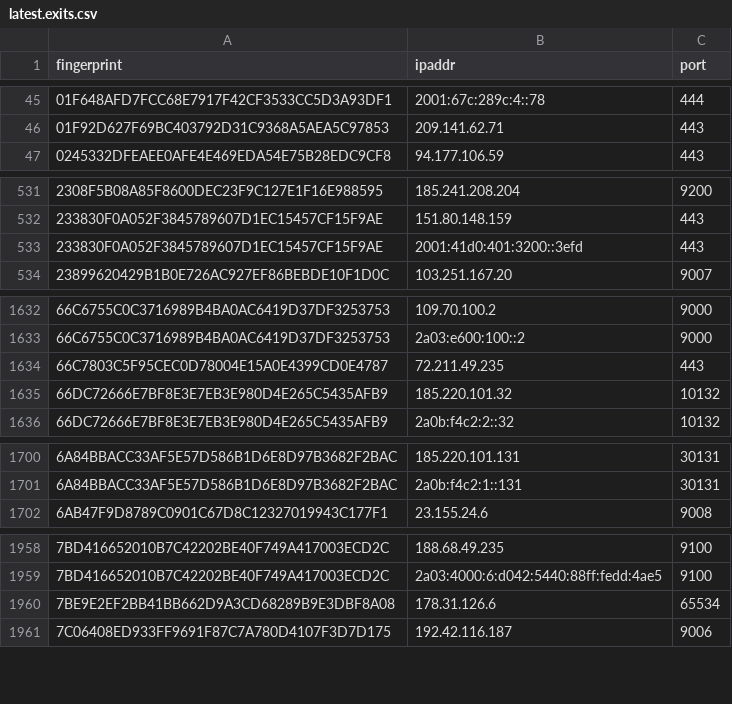
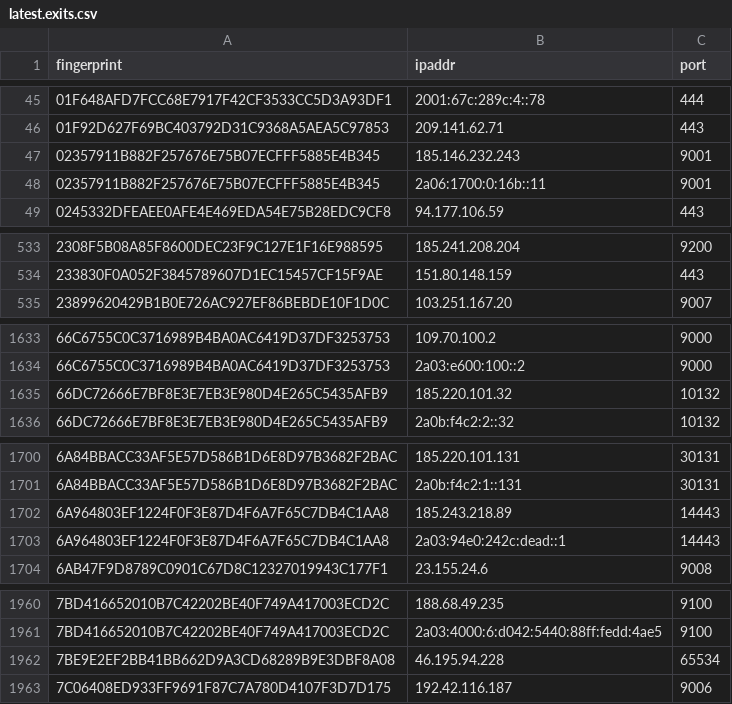
Before and after one commit to alireza-rezaee/tor-nodes, a CSV file: latest.exits.csv, drawn as a sheet; only a part is shown, gaps mark what is left out; the diff covers the shown part only.

```diff
--- a/latest.exits.csv
+++ b/latest.exits.csv
@@ -46,2 +46,4 @@ fingerprint, ipaddr, port
 01F92D627F69BC403792D31C9368A5AEA5C97853, 209.141.62.71, 443
+02357911B882F257676E75B07ECFFF5885E4B345, 185.146.232.243, 9001
+02357911B882F257676E75B07ECFFF5885E4B345, 2a06:1700:0:16b::11, 9001
 0245332DFEAEE0AFE4E469EDA54E75B28EDC9CF8, 94.177.106.59, 443
@@ -532,3 +534,2 @@ fingerprint, ipaddr, port
 233830F0A052F3845789607D1EC15457CF15F9AE, 151.80.148.159, 443
-233830F0A052F3845789607D1EC15457CF15F9AE, 2001:41d0:401:3200::3efd, 443
 23899620429B1B0E726AC927EF86BEBDE10F1D0C, 103.251.167.20, 9007
@@ -1633,3 +1634,2 @@ fingerprint, ipaddr, port
 66C6755C0C3716989B4BA0AC6419D37DF3253753, 2a03:e600:100::2, 9000
-66C7803C5F95CEC0D78004E15A0E4399CD0E4787, 72.211.49.235, 443
 66DC72666E7BF8E3E7EB3E980D4E265C5435AFB9, 185.220.101.32, 10132
@@ -1701,2 +1701,4 @@ fingerprint, ipaddr, port
 6A84BBACC33AF5E57D586B1D6E8D97B3682F2BAC, 2a0b:f4c2:1::131, 30131
+6A964803EF1224F0F3E87D4F6A7F65C7DB4C1AA8, 185.243.218.89, 14443
+6A964803EF1224F0F3E87D4F6A7F65C7DB4C1AA8, 2a03:94e0:242c:dead::1, 14443
 6AB47F9D8789C0901C67D8C12327019943C177F1, 23.155.24.6, 9008
@@ -1959,3 +1961,3 @@ fingerprint, ipaddr, port
 7BD416652010B7C42202BE40F749A417003ECD2C, 2a03:4000:6:d042:5440:88ff:fedd:4ae5, 9100
-7BE9E2EF2BB41BB662D9A3CD68289B9E3DBF8A08, 178.31.126.6, 65534
+7BE9E2EF2BB41BB662D9A3CD68289B9E3DBF8A08, 46.195.94.228, 65534
 7C06408ED933FF9691F87C7A780D4107F3D7D175, 192.42.116.187, 9006
```
Also changed, not shown: 1 edited cell elsewhere in this file, latest.all.csv, latest.guards.csv.
